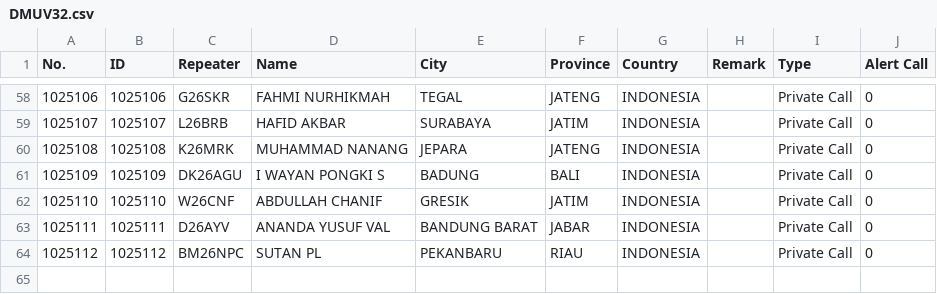
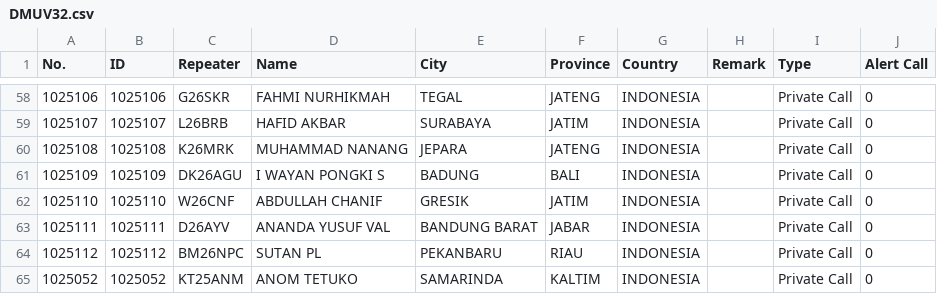
Before and after one commit to tombolptt/file_csv, a CSV file: DMUV32.csv, drawn as a sheet; only a part is shown, gaps mark what is left out.

Commit message:
Update kontak DMUV32.csv otomatis via Aplikasi

```diff
--- a/DMUV32.csv
+++ b/DMUV32.csv
@@ -64 +64,2 @@ No.,ID,Repeater,Name,City,Province,Country,Remark,Type,Alert Call
 1025112,1025112,BM26NPC,SUTAN PL,PEKANBARU,RIAU,INDONESIA,,Private Call,0
+1025052,1025052,KT25ANM,ANOM TETUKO,SAMARINDA,KALTIM,INDONESIA,,Private Call,0
```
